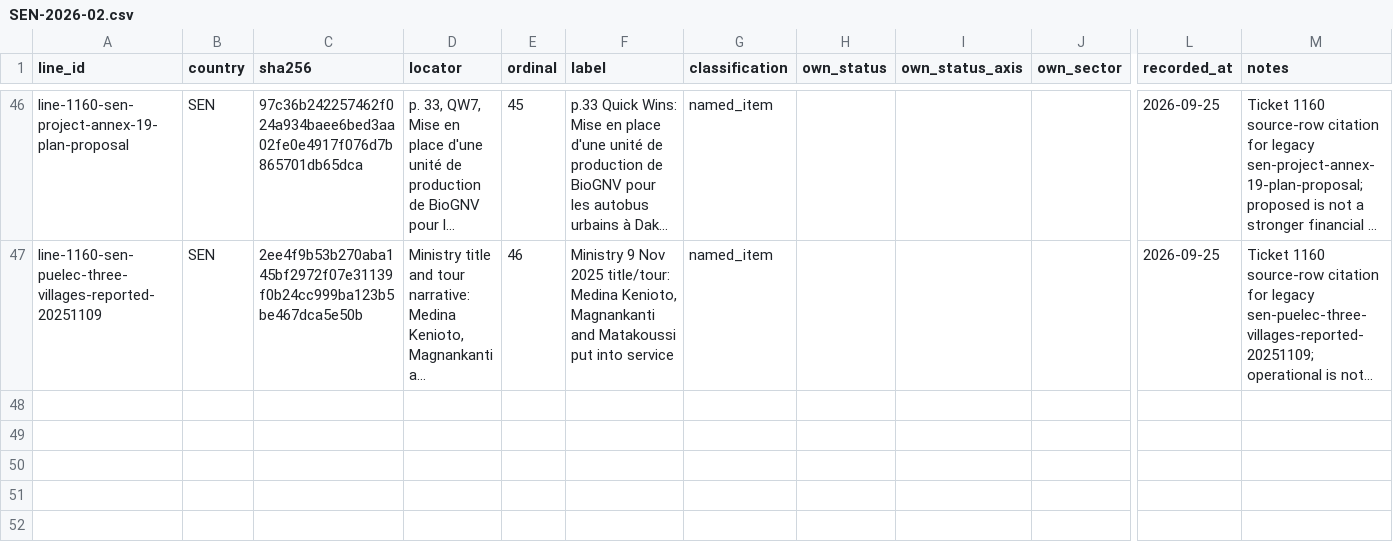
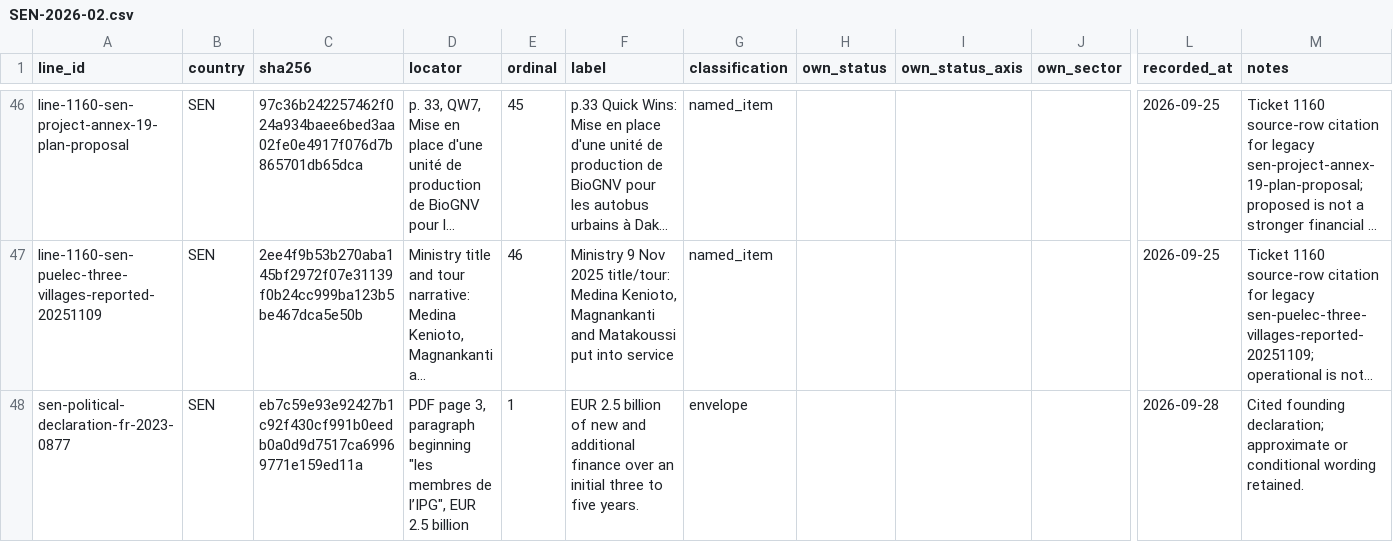
Before and after one commit to MinhHaDuong/climate-finance-het, a CSV file: data/jetp/lines.d/SEN-2026-02.csv, drawn as a sheet; only a part is shown, gaps mark what is left out; long unchanged cells end in …; rows hold the shown columns only; the diff names each change by its address in the sheet, - before the commit and + after, or states it on an @@ line.

```diff
--- a/data/jetp/lines.d/SEN-2026-02.csv
+++ b/data/jetp/lines.d/SEN-2026-02.csv
+row 48: sen-political-declaration-fr-2023-0877 | SEN | eb7c59e93e92427b1c92f430cf991b0eedb0a0d9d7517ca69969771e159ed11a | PDF page 3, paragraph beginning "les membres de l’IPG", EUR 2.5 billion | 1 | EUR 2.5 billion of new and additional finance over an initial three to five years. | envelope |  |  |  | 2026-09-28 | Cited founding declaration; approximate or conditional wording retained.
```
Also changed, not shown: data/jetp/lines.d/IDN-2026-03.csv, data/jetp/lines.d/ZAF-2026.csv, 13 other files.
